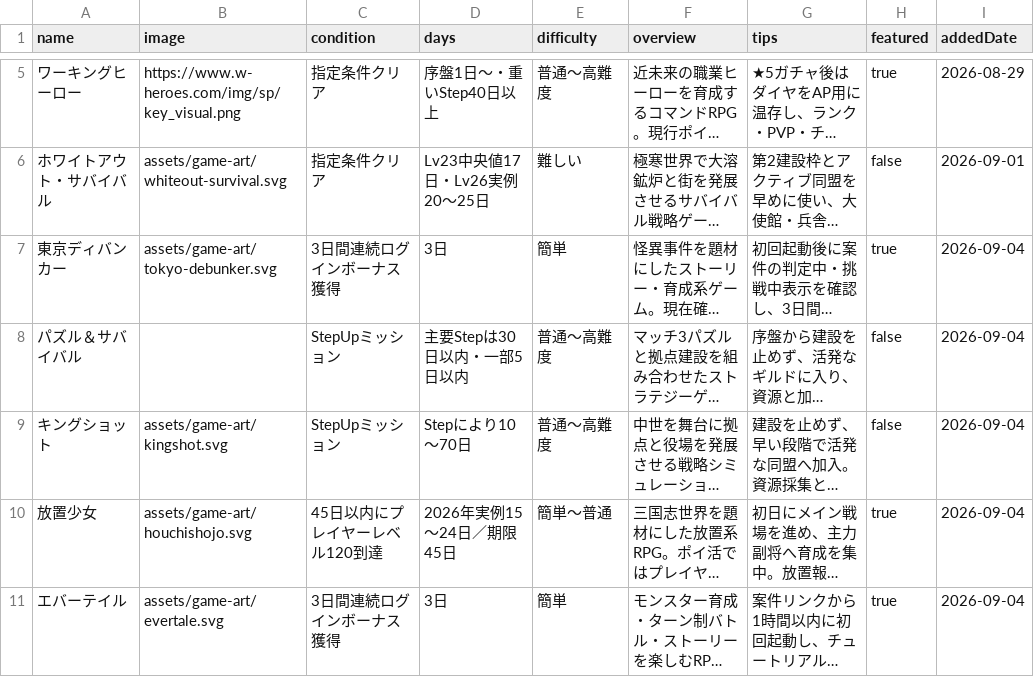
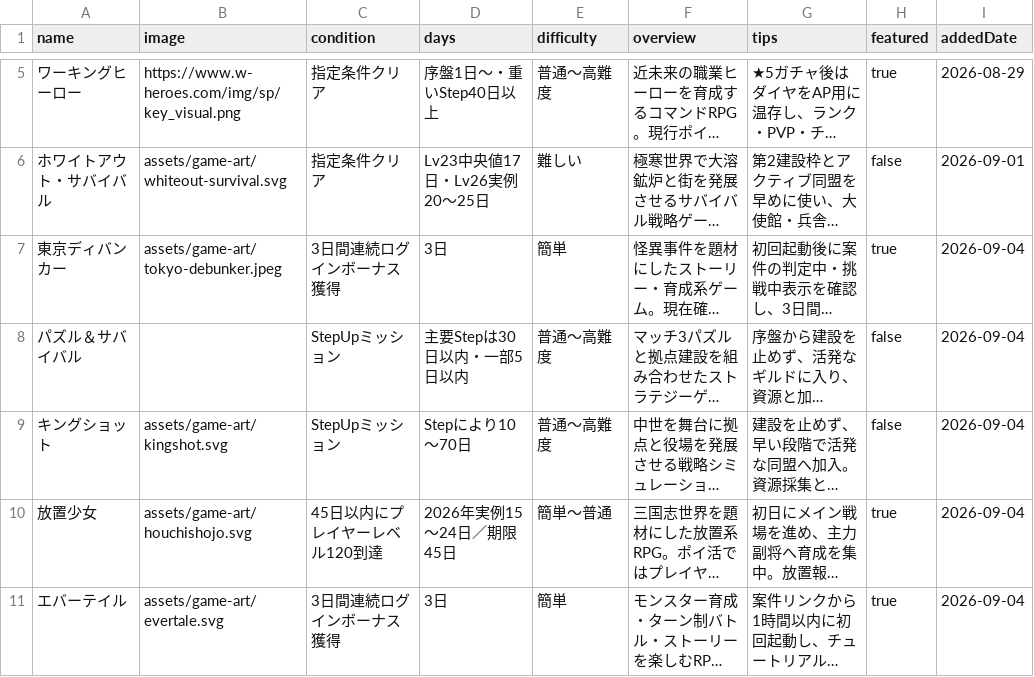
Before and after one commit to POIGAME-LAB/poigamelab, a CSV file: games.csv, drawn as a sheet; only a part is shown, gaps mark what is left out; long unchanged cells end in …; the diff names each change by its address in the sheet, - before the commit and + after, or states it on an @@ line.

Commit message:
Use approved Tokyo Debunker image

```diff
--- a/games.csv
+++ b/games.csv
-B7 (image): assets/game-art/tokyo-debunker.svg
+B7 (image): assets/game-art/tokyo-debunker.jpeg
```
